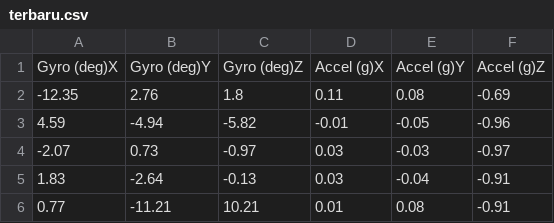
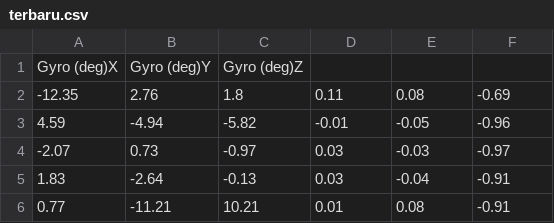
Before and after one commit to ikbarmahesa/tubes, a CSV file: terbaru.csv, drawn as a sheet; only a part is shown.

Commit message:
Update terbaru.csv

```diff
--- a/terbaru.csv
+++ b/terbaru.csv
@@ -1,2 +1,2 @@
-"Gyro (deg)X","Gyro (deg)Y","Gyro (deg)Z","Accel (g)X","Accel (g)Y","Accel (g)Z"
+"Gyro (deg)X","Gyro (deg)Y","Gyro (deg)Z"
 "-12.35","2.76","1.8","0.11","0.08","-0.69"
```
